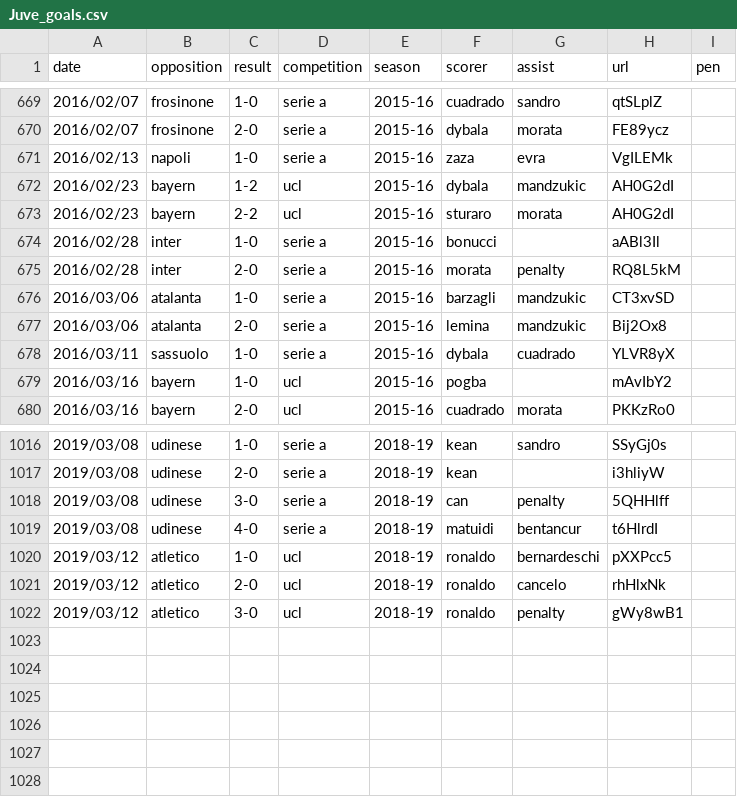
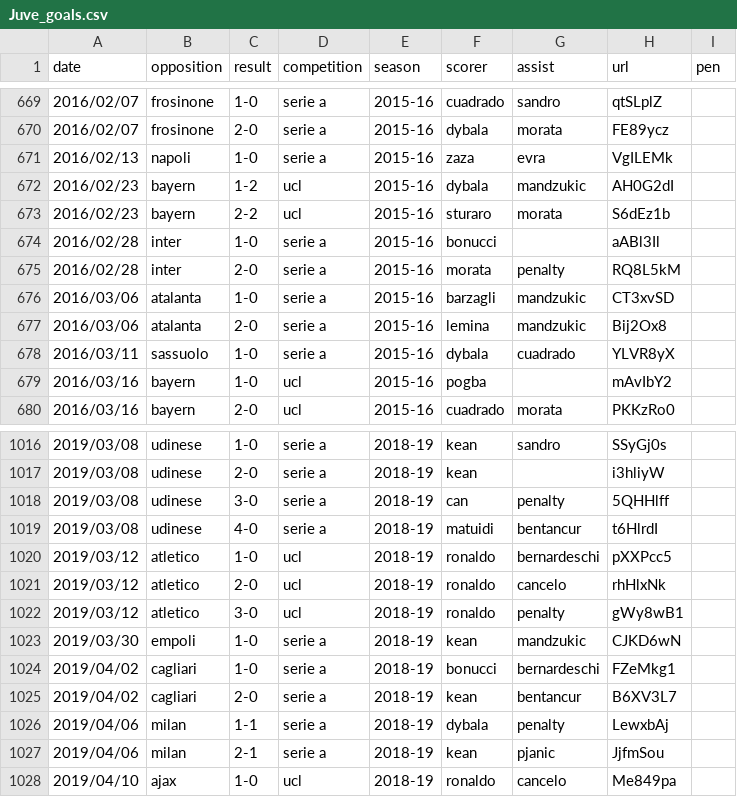
Before and after one commit to poebae/JuveGoalBot, a CSV file: Juve_goals.csv, drawn as a sheet; only a part is shown, gaps mark what is left out.

Commit message:
v2

```diff
--- a/Juve_goals.csv
+++ b/Juve_goals.csv
@@ -672,3 +672,3 @@ date,opposition,result,competition,season,scorer,assist,url,pen
 2016/02/23,bayern,1-2,ucl,2015-16,dybala,mandzukic,AH0G2dI,
-2016/02/23,bayern,2-2,ucl,2015-16,sturaro,morata,AH0G2dI,
+2016/02/23,bayern,2-2,ucl,2015-16,sturaro,morata,S6dEz1b,
 2016/02/28,inter,1-0,serie a,2015-16,bonucci,,aABl3Il,
@@ -1022 +1022,7 @@ date,opposition,result,competition,season,scorer,assist,url,pen
 2019/03/12,atletico,3-0,ucl,2018-19,ronaldo,penalty,gWy8wB1,
+2019/03/30,empoli,1-0,serie a,2018-19,kean,mandzukic,CJKD6wN,
+2019/04/02,cagliari,1-0,serie a,2018-19,bonucci,bernardeschi,FZeMkg1,
+2019/04/02,cagliari,2-0,serie a,2018-19,kean,bentancur,B6XV3L7,
+2019/04/06,milan,1-1,serie a,2018-19,dybala,penalty,LewxbAj,
+2019/04/06,milan,2-1,serie a,2018-19,kean,pjanic,JjfmSou,
+2019/04/10,ajax,1-0,ucl,2018-19,ronaldo,cancelo,Me849pa,
```
